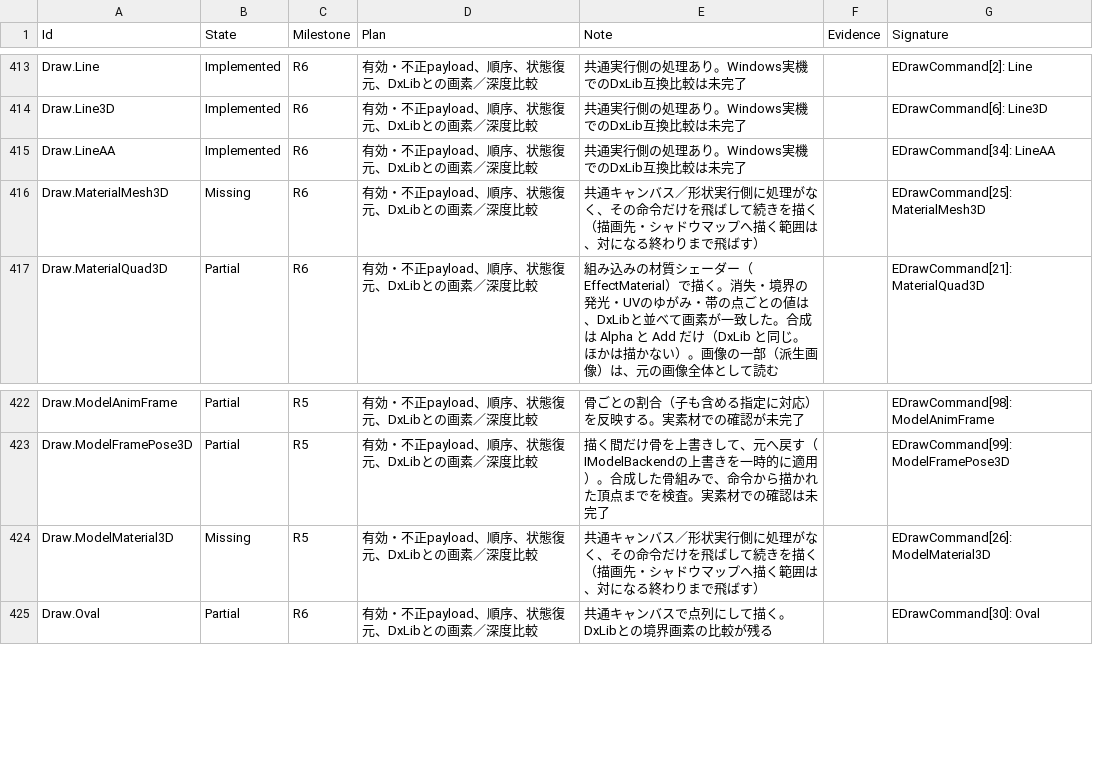
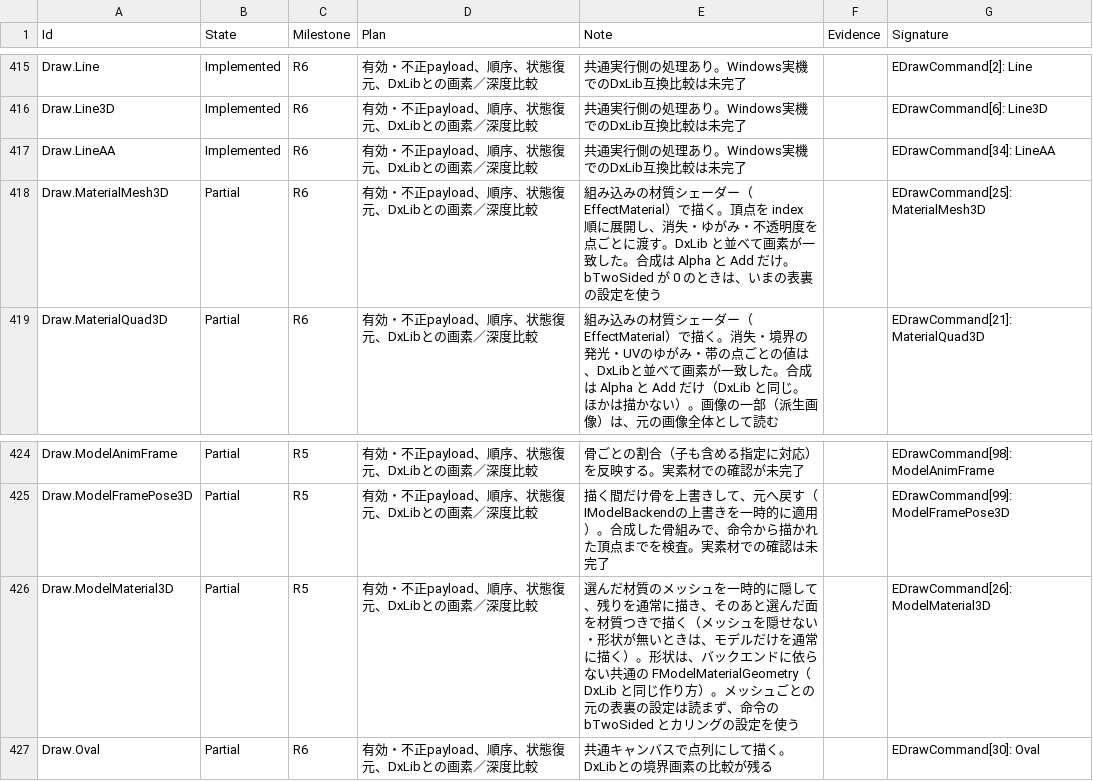
Before and after one commit to mynameisGaku/mazigatiDX, a CSV file: Docs/BackendCompatibility.csv, drawn as a sheet; only a part is shown, gaps mark what is left out; the diff covers the shown part only.

```diff
--- a/Docs/BackendCompatibility.csv
+++ b/Docs/BackendCompatibility.csv
@@ -415,3 +417,3 @@
 "Draw.LineAA","Implemented","R6","有効・不正payload、順序、状態復元、DxLibとの画素／深度比較","共通実行側の処理あり。Windows実機でのDxLib互換比較は未完了","","EDrawCommand[34]: LineAA"
-"Draw.MaterialMesh3D","Missing","R6","有効・不正payload、順序、状態復元、DxLibとの画素／深度比較","共通キャンバス／形状実行側に処理がなく、その命令だけを飛ばして続きを描く（描画先・シャドウマップへ描く範囲は、対になる終わりまで飛ばす）","","EDrawCommand[25]: MaterialMesh3D"
+"Draw.MaterialMesh3D","Partial","R6","有効・不正payload、順序、状態復元、DxLibとの画素／深度比較","組み込みの材質シェーダー（EffectMaterial）で描く。頂点を index 順に展開し、消失・ゆがみ・不透明度を点ごとに渡す。DxLib と並べて画素が一致した。合成は Alpha と Add だけ。bTwoSided が 0 のときは、いまの表裏の設定を使う","","EDrawCommand[25]: MaterialMesh3D"
 "Draw.MaterialQuad3D","Partial","R6","有効・不正payload、順序、状態復元、DxLibとの画素／深度比較","組み込みの材質シェーダー（EffectMaterial）で描く。消失・境界の発光・UVのゆがみ・帯の点ごとの値は、DxLibと並べて画素が一致した。合成は Alpha と Add だけ（DxLib と同じ。ほかは描かない）。画像の一部（派生画像）は、元の画像全体として読む","","EDrawCommand[21]: MaterialQuad3D"
@@ -423,3 +425,3 @@
 "Draw.ModelFramePose3D","Partial","R5","有効・不正payload、順序、状態復元、DxLibとの画素／深度比較","描く間だけ骨を上書きして、元へ戻す（IModelBackendの上書きを一時的に適用）。合成した骨組みで、命令から描かれた頂点までを検査。実素材での確認は未完了","","EDrawCommand[99]: ModelFramePose3D"
-"Draw.ModelMaterial3D","Missing","R5","有効・不正payload、順序、状態復元、DxLibとの画素／深度比較","共通キャンバス／形状実行側に処理がなく、その命令だけを飛ばして続きを描く（描画先・シャドウマップへ描く範囲は、対になる終わりまで飛ばす）","","EDrawCommand[26]: ModelMaterial3D"
+"Draw.ModelMaterial3D","Partial","R5","有効・不正payload、順序、状態復元、DxLibとの画素／深度比較","選んだ材質のメッシュを一時的に隠して、残りを通常に描き、そのあと選んだ面を材質つきで描く（メッシュを隠せない・形状が無いときは、モデルだけを通常に描く）。形状は、バックエンドに依らない共通の FModelMaterialGeometry（DxLib と同じ作り方）。メッシュごとの元の表裏の設定は読まず、命令の bTwoSided とカリングの設定を使う","","EDrawCommand[26]: ModelMaterial3D"
 "Draw.Oval","Partial","R6","有効・不正payload、順序、状態復元、DxLibとの画素／深度比較","共通キャンバスで点列にして描く。DxLibとの境界画素の比較が残る","","EDrawCommand[30]: Oval"
```
Also changed, not shown: 2 added rows and 10 edited cells elsewhere in this file, 18 other files.
